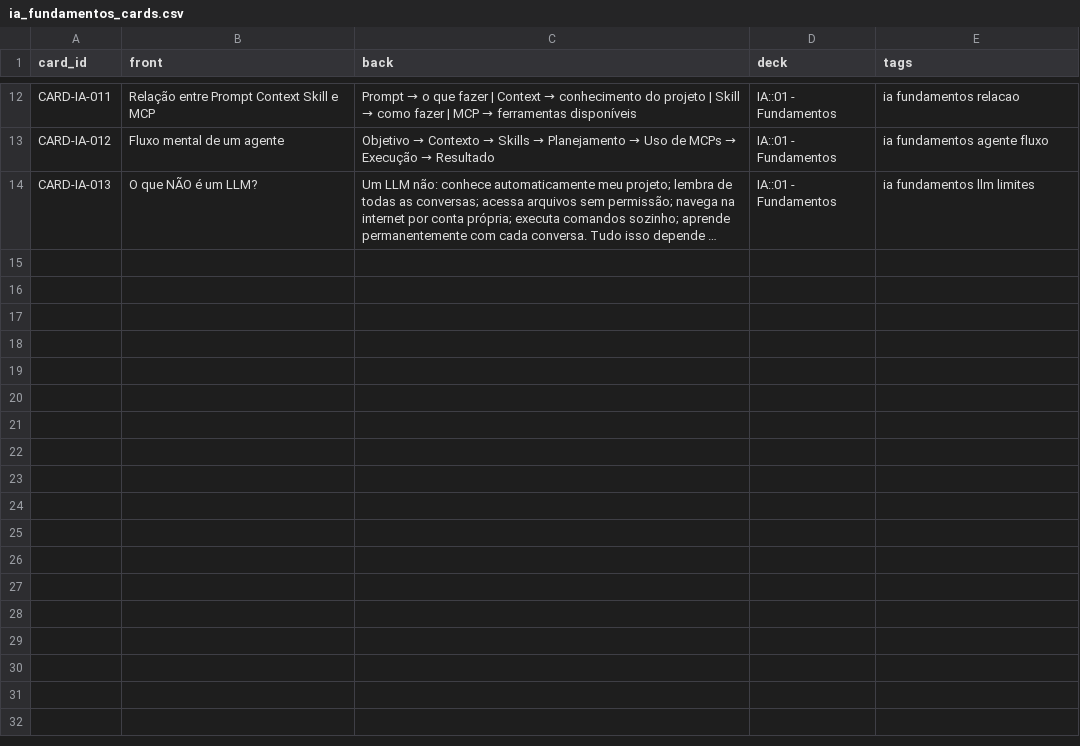
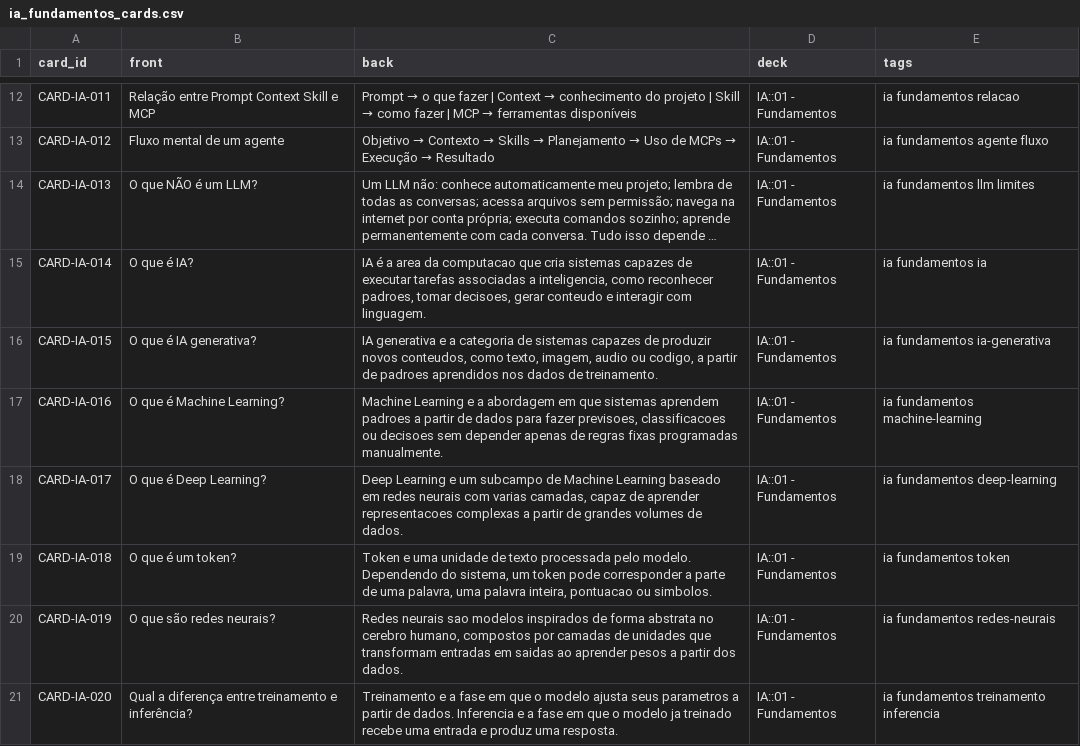
Before and after one commit to meirelesleonardo/app_estudo, a CSV file: data/sources/ia/ia_fundamentos_cards.csv, drawn as a sheet; only a part is shown, gaps mark what is left out; long unchanged cells end in …; the diff names each change by its address in the sheet, - before the commit and + after, or states it on an @@ line.

```diff
--- a/data/sources/ia/ia_fundamentos_cards.csv
+++ b/data/sources/ia/ia_fundamentos_cards.csv
+row 15: CARD-IA-014 | O que é IA? | IA é a area da computacao que cria sistemas capazes de executar tarefas associadas a inteligencia, como reconhecer padroes, tomar decisoes, gerar conteudo e interagir com linguagem. | IA::01 - Fundamentos | ia fundamentos ia
+row 16: CARD-IA-015 | O que é IA generativa? | IA generativa e a categoria de sistemas capazes de produzir novos conteudos, como texto, imagem, audio ou codigo, a partir de padroes aprendidos nos dados de treinamento. | IA::01 - Fundamentos | ia fundamentos ia-generativa
+row 17: CARD-IA-016 | O que é Machine Learning? | Machine Learning e a abordagem em que sistemas aprendem padroes a partir de dados para fazer previsoes, classificacoes ou decisoes sem depender apenas de regras fixas programadas manualmente. | IA::01 - Fundamentos | ia fundamentos machine-learning
+row 18: CARD-IA-017 | O que é Deep Learning? | Deep Learning e um subcampo de Machine Learning baseado em redes neurais com varias camadas, capaz de aprender representacoes complexas a partir de grandes volumes de dados. | IA::01 - Fundamentos | ia fundamentos deep-learning
+row 19: CARD-IA-018 | O que é um token? | Token e uma unidade de texto processada pelo modelo. Dependendo do sistema, um token pode corresponder a parte de uma palavra, uma palavra inteira, pontuacao ou simbolos. | IA::01 - Fundamentos | ia fundamentos token
+row 20: CARD-IA-019 | O que são redes neurais? | Redes neurais sao modelos inspirados de forma abstrata no cerebro humano, compostos por camadas de unidades que transformam entradas em saidas ao aprender pesos a partir dos dados. | IA::01 - Fundamentos | ia fundamentos redes-neurais
+row 21: CARD-IA-020 | Qual a diferença entre treinamento e inferência? | Treinamento e a fase em que o modelo ajusta seus parametros a partir de dados. Inferencia e a fase em que o modelo ja treinado recebe uma entrada e produz uma resposta. | IA::01 - Fundamentos | ia fundamentos treinamento inferencia
```
Also changed, not shown: 50 other files.
